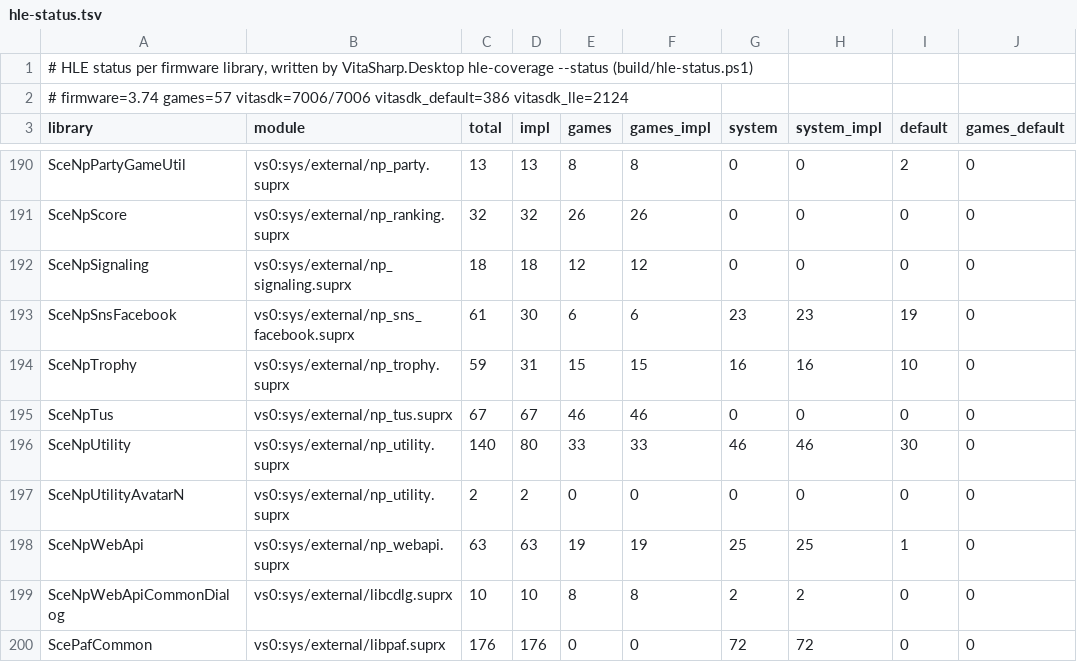
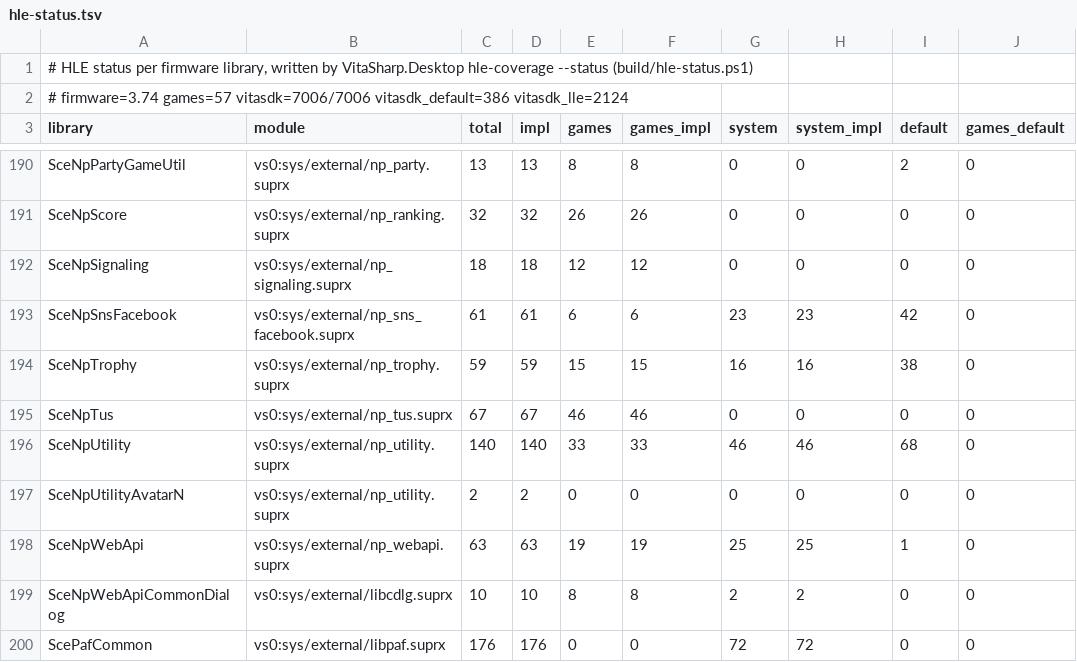
Before and after one commit to Solven190/VitaSharp, a TSV file: docs/hle/data/hle-status.tsv, drawn as a sheet; only a part is shown, gaps mark what is left out; the diff names each change by its address in the sheet, - before the commit and + after, or states it on an @@ line.

```diff
--- a/docs/hle/data/hle-status.tsv
+++ b/docs/hle/data/hle-status.tsv
-D193 (impl): 30
+D193 (impl): 61
-I193 (default): 19
+I193 (default): 42
-D194 (impl): 31
+D194 (impl): 59
-I194 (default): 10
+I194 (default): 38
-D196 (impl): 80
+D196 (impl): 140
-I196 (default): 30
+I196 (default): 68
```
Also changed, not shown: 7 other files.
